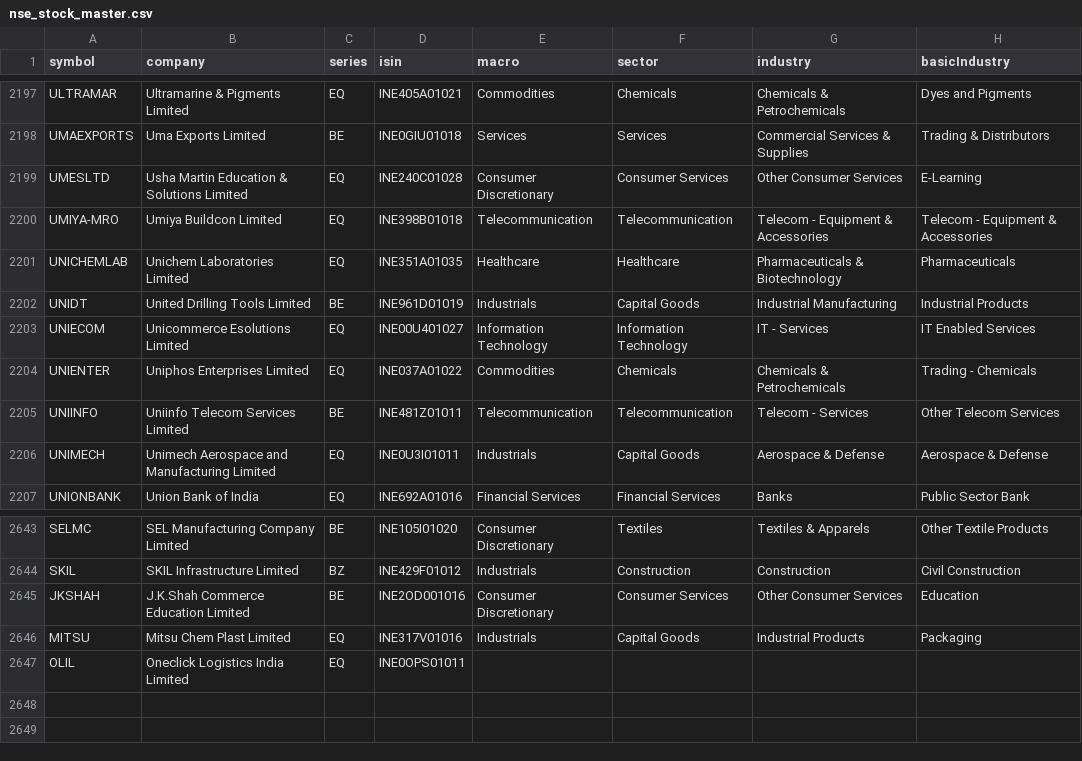
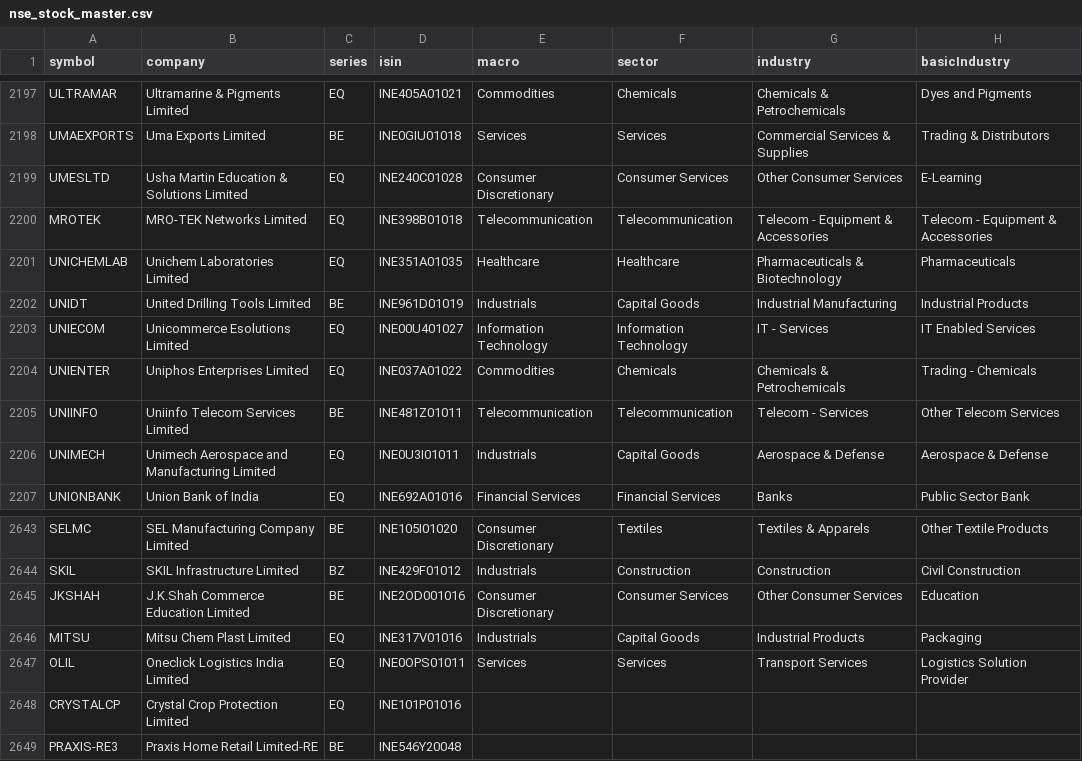
Before and after one commit to dopawire/nse-relative-strength, a CSV file: nse_stock_master.csv, drawn as a sheet; only a part is shown, gaps mark what is left out.

Commit message:
data snapshot 2026-11-26 16:04

```diff
--- a/nse_stock_master.csv
+++ b/nse_stock_master.csv
@@ -2199,3 +2199,3 @@ UMAEXPORTS,Uma Exports Limited,BE,INE0GIU01018,Services,Services,Commercial Serv
 UMESLTD,Usha Martin Education & Solutions Limited,EQ,INE240C01028,Consumer Discretionary,Consumer Services,Other Consumer Services,E-Learning
-UMIYA-MRO,Umiya Buildcon Limited,EQ,INE398B01018,Telecommunication,Telecommunication,Telecom - Equipment & Accessories,Telecom - Equipment & Accessories
+MROTEK,MRO-TEK Networks Limited,EQ,INE398B01018,Telecommunication,Telecommunication,Telecom - Equipment & Accessories,Telecom - Equipment & Accessories
 UNICHEMLAB,Unichem Laboratories Limited,EQ,INE351A01035,Healthcare,Healthcare,Pharmaceuticals & Biotechnology,Pharmaceuticals
@@ -2646,2 +2646,4 @@ JKSHAH,J.K.Shah Commerce Education Limited,BE,INE2OD001016,Consumer Discretionar
 MITSU,Mitsu Chem Plast Limited,EQ,INE317V01016,Industrials,Capital Goods,Industrial Products,Packaging
-OLIL,Oneclick Logistics India Limited,EQ,INE0OPS01011,,,,
+OLIL,Oneclick Logistics India Limited,EQ,INE0OPS01011,Services,Services,Transport Services,Logistics Solution Provider
+CRYSTALCP,Crystal Crop Protection Limited,EQ,INE101P01016,,,,
+PRAXIS-RE3,Praxis Home Retail Limited-RE,BE,INE546Y20048,,,,
```
Also changed, not shown: nse_events.csv, nse_ipos.csv, 2 other files.
